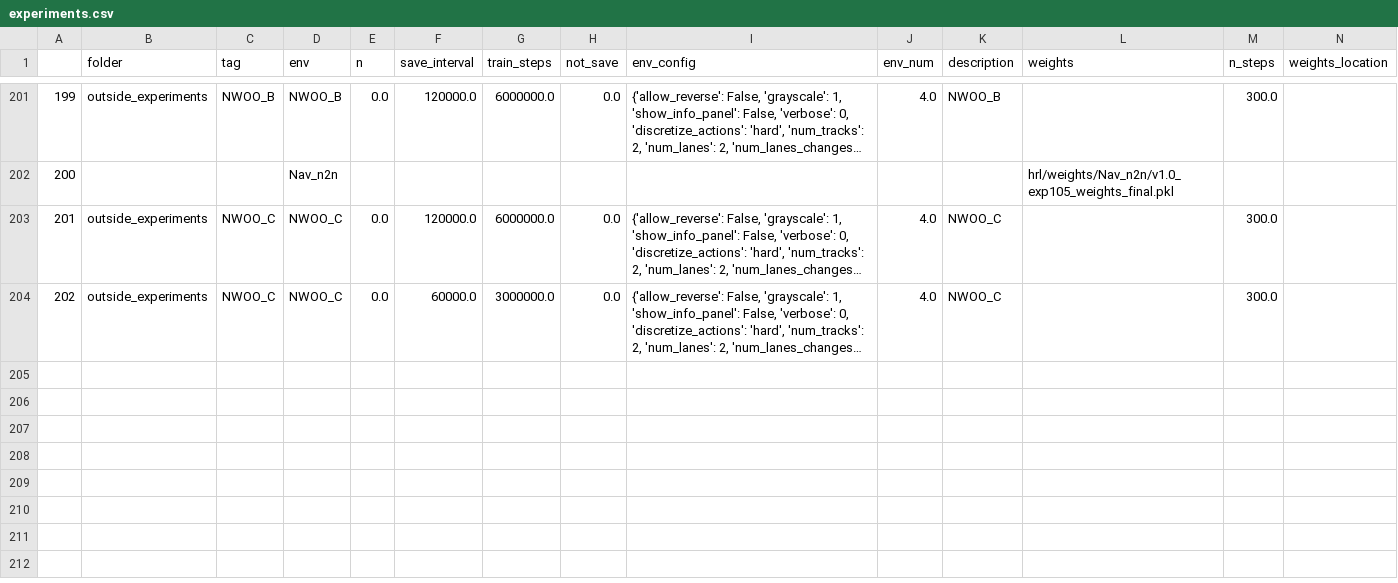
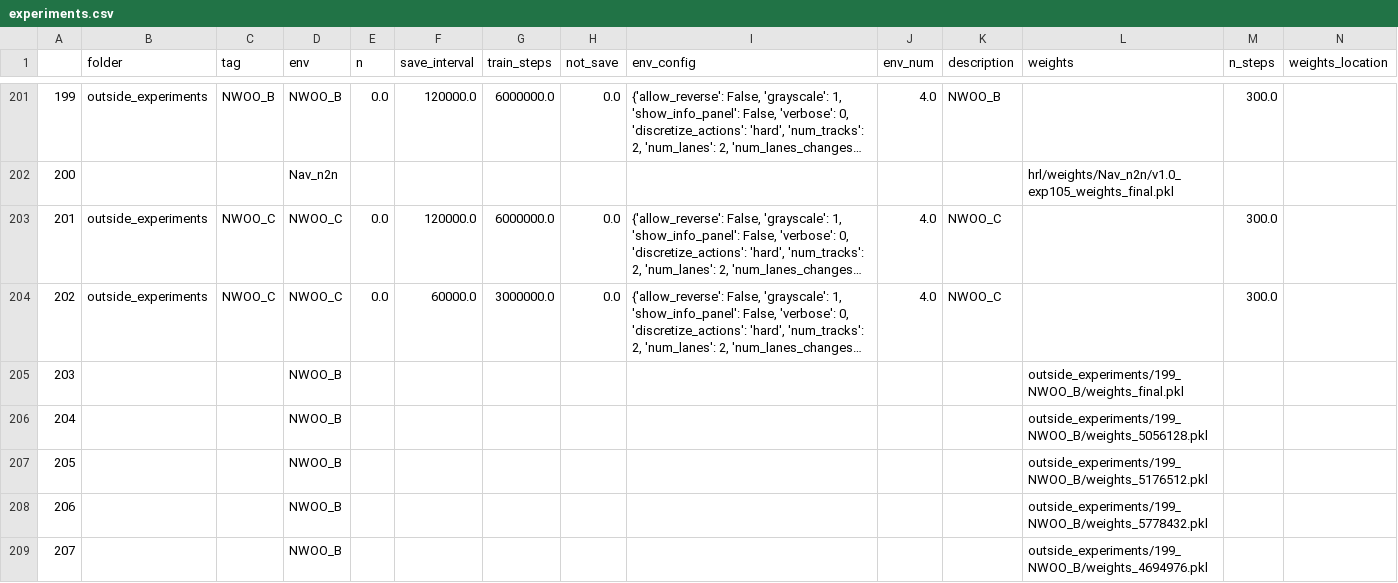
Before and after one commit to NotAnyMike/HRL, a CSV file: experiments/experiments.csv, drawn as a sheet; only a part is shown, gaps mark what is left out; long unchanged cells end in …; rows hold the shown columns only; the diff names each change by its address in the sheet, - before the commit and + after, or states it on an @@ line.

Commit message:
adding new very weights of NWOO

```diff
--- a/experiments/experiments.csv
+++ b/experiments/experiments.csv
+row 205: 203 |  |  | NWOO_B |  |  |  |  |  |  |  | outside_experiments/199_NWOO_B/weights_final.pkl
+row 206: 204 |  |  | NWOO_B |  |  |  |  |  |  |  | outside_experiments/199_NWOO_B/weights_5056128.pkl
+row 207: 205 |  |  | NWOO_B |  |  |  |  |  |  |  | outside_experiments/199_NWOO_B/weights_5176512.pkl
+row 208: 206 |  |  | NWOO_B |  |  |  |  |  |  |  | outside_experiments/199_NWOO_B/weights_5778432.pkl
+row 209: 207 |  |  | NWOO_B |  |  |  |  |  |  |  | outside_experiments/199_NWOO_B/weights_4694976.pkl
```
Also changed, not shown: 1 other file.
